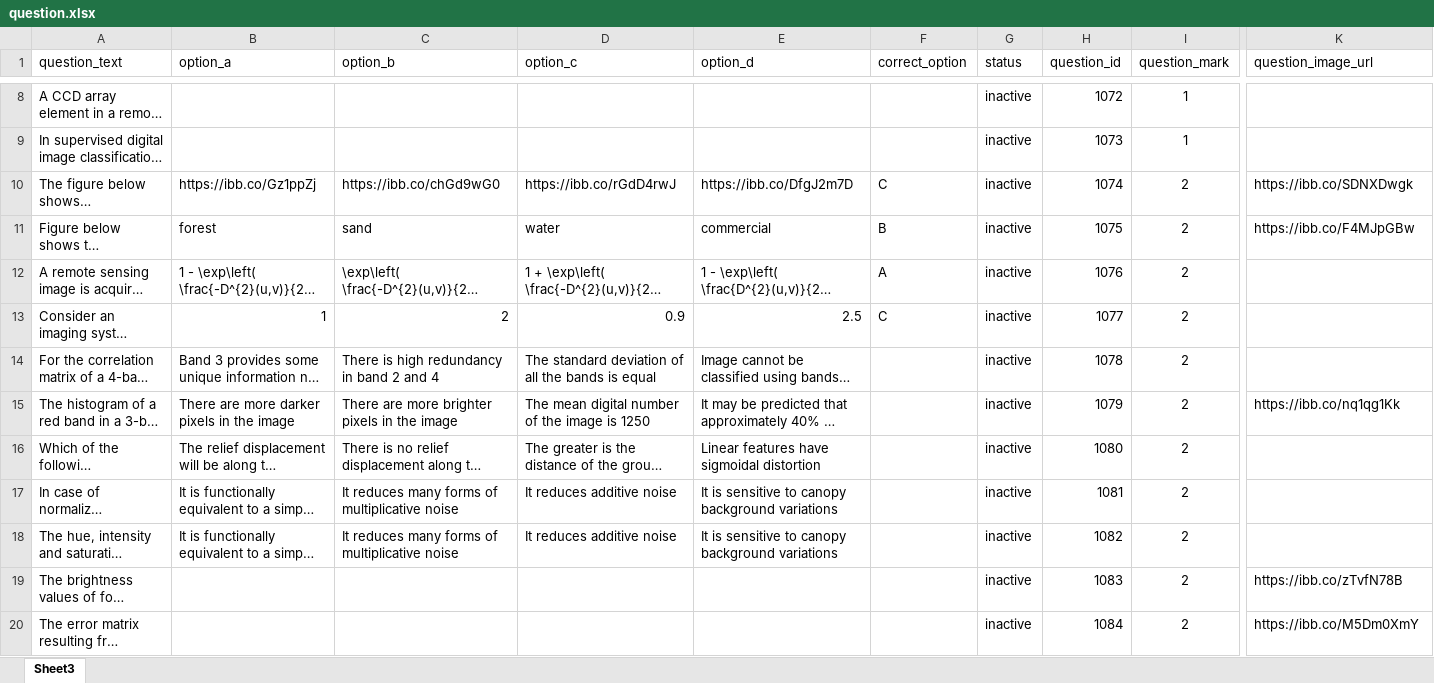
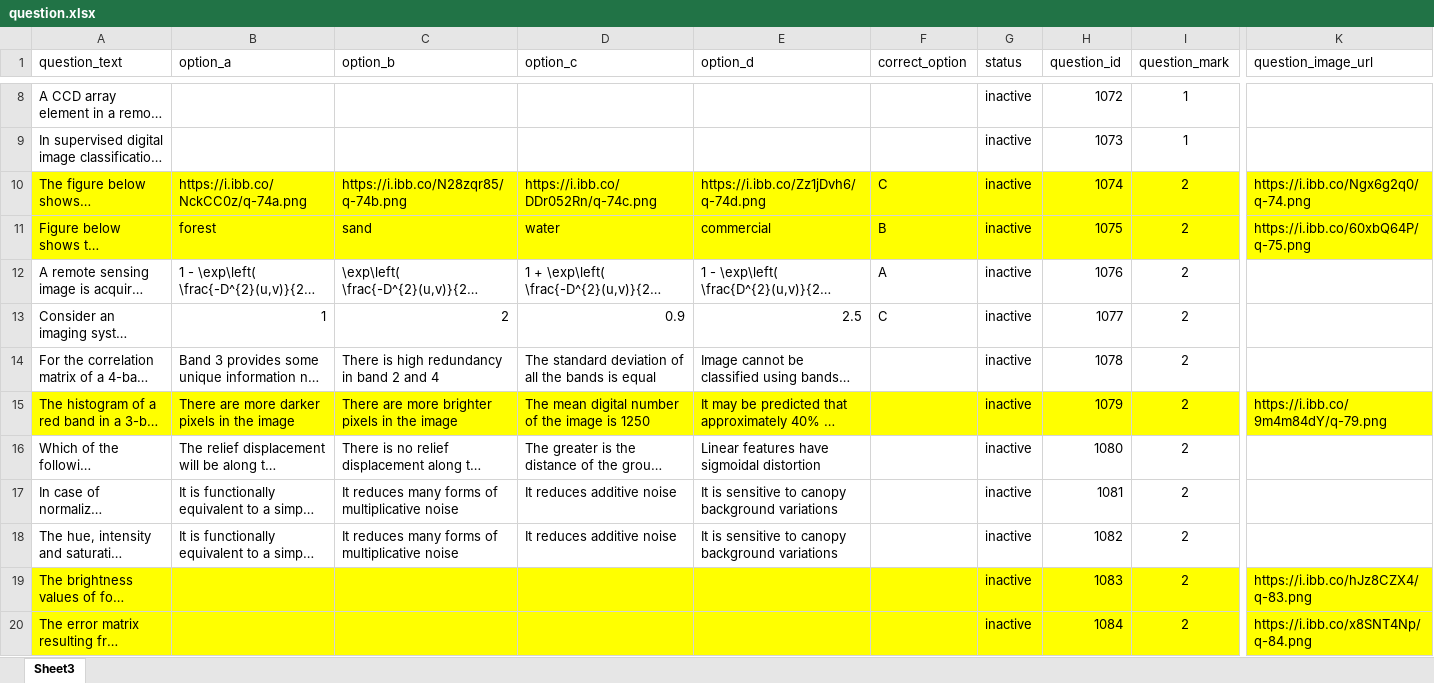
Before and after one commit to Sagar2501588/cbt-backend, an Excel workbook: question.xlsx, sheet Sheet3, drawn as a sheet; only a part is shown, gaps mark what is left out; long unchanged cells end in …; values as stored, in another font and other column widths than the file's, no borders; the diff covers the shown part only; the diff names each change by its address in the sheet, - before the commit and + after, or states it on an @@ line.

Commit message:
full update

```diff
--- a/question.xlsx (sheet Sheet3)
+++ b/question.xlsx (sheet Sheet3)
-A10:K11 fill: none
+A10:K11 fill: #FFFF00
-B10 (option_a): https://ibb.co/Gz1ppZj
+B10 (option_a): https://i.ibb.co/NckCC0z/q-74a.png
-C10 (option_b): https://ibb.co/chGd9wG0
+C10 (option_b): https://i.ibb.co/N28zqr85/q-74b.png
-D10 (option_c): https://ibb.co/rGdD4rwJ
+D10 (option_c): https://i.ibb.co/DDr052Rn/q-74c.png
-E10 (option_d): https://ibb.co/DfgJ2m7D
+E10 (option_d): https://i.ibb.co/Zz1jDvh6/q-74d.png
-K10 (question_image_url): https://ibb.co/SDNXDwgk
+K10 (question_image_url): https://i.ibb.co/Ngx6g2q0/q-74.png
-K11 (question_image_url): https://ibb.co/F4MJpGBw
+K11 (question_image_url): https://i.ibb.co/60xbQ64P/q-75.png
-A15:K15 fill: none
+A15:K15 fill: #FFFF00
-K15 (question_image_url): https://ibb.co/nq1qg1Kk
+K15 (question_image_url): https://i.ibb.co/9m4m84dY/q-79.png
-A19:K20 fill: none
+A19:K20 fill: #FFFF00
-K19 (question_image_url): https://ibb.co/zTvfN78B
+K19 (question_image_url): https://i.ibb.co/hJz8CZX4/q-83.png
-K20 (question_image_url): https://ibb.co/M5Dm0XmY
+K20 (question_image_url): https://i.ibb.co/x8SNT4Np/q-84.png
```
Also changed, not shown: cell formats elsewhere in this sheet.
